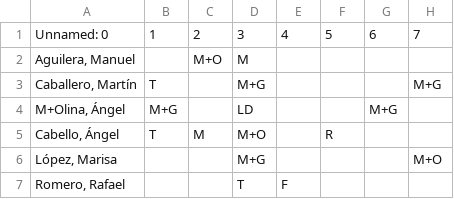
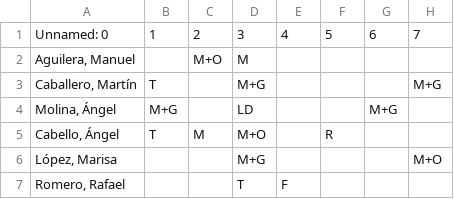
Before and after one commit to cjgaland/Web-Urgencias, a CSV file: Cuadrantes/data/cuadrantes/2025-10.csv, drawn as a sheet; only a part is shown; the diff names each change by its address in the sheet, - before the commit and + after, or states it on an @@ line.

```diff
--- a/Cuadrantes/data/cuadrantes/2025-10.csv
+++ b/Cuadrantes/data/cuadrantes/2025-10.csv
-A4: M+Olina, Ángel
+A4: Molina, Ángel
```
Also changed, not shown: 1 other file.
